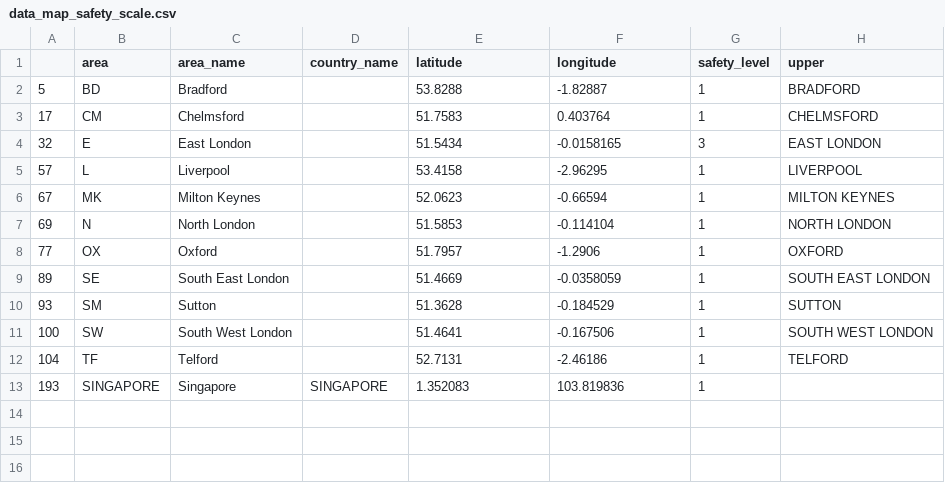
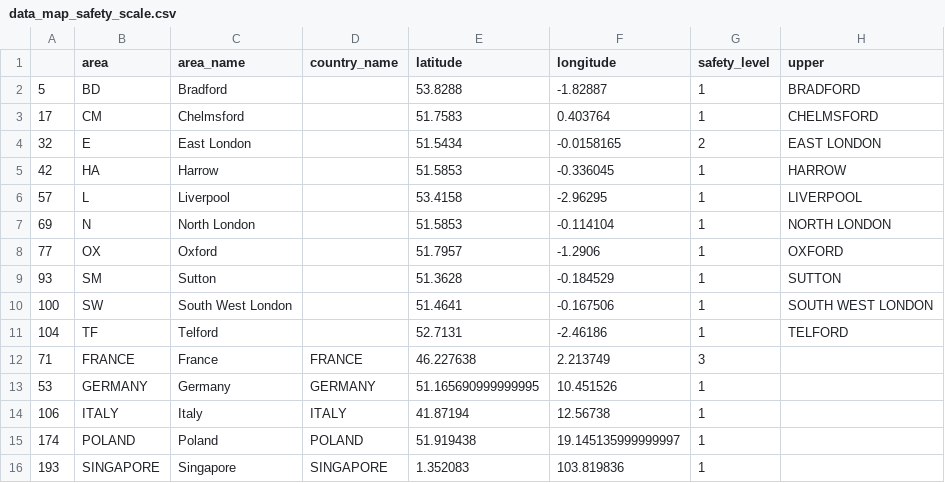
Before and after one commit to rjcnrd/gender_inequality_covid-19, a CSV file: data/data_map_safety_scale.csv, drawn as a sheet.

```diff
--- a/data/data_map_safety_scale.csv
+++ b/data/data_map_safety_scale.csv
@@ -3,8 +3,7 @@
 17,CM,Chelmsford,,51.7583,0.403764,1,CHELMSFORD
-32,E,East London,,51.5434,-0.0158165,3,EAST LONDON
+32,E,East London,,51.5434,-0.0158165,2,EAST LONDON
+42,HA,Harrow,,51.5853,-0.336045,1,HARROW
 57,L,Liverpool,,53.4158,-2.96295,1,LIVERPOOL
-67,MK,Milton Keynes,,52.0623,-0.66594,1,MILTON KEYNES
 69,N,North London,,51.5853,-0.114104,1,NORTH LONDON
 77,OX,Oxford,,51.7957,-1.2906,1,OXFORD
-89,SE,South East London,,51.4669,-0.0358059,1,SOUTH EAST LONDON
 93,SM,Sutton,,51.3628,-0.184529,1,SUTTON
@@ -12,2 +11,6 @@
 104,TF,Telford,,52.7131,-2.46186,1,TELFORD
+71,FRANCE,France,FRANCE,46.227638,2.213749,3,
+53,GERMANY,Germany,GERMANY,51.165690999999995,10.451526,1,
+106,ITALY,Italy,ITALY,41.87194,12.56738,1,
+174,POLAND,Poland,POLAND,51.919438,19.145135999999997,1,
 193,SINGAPORE,Singapore,SINGAPORE,1.352083,103.819836,1,
```
Also changed, not shown: data/data_map_all_reports.csv, data/data_map_mental_health.csv, 4 other files.
